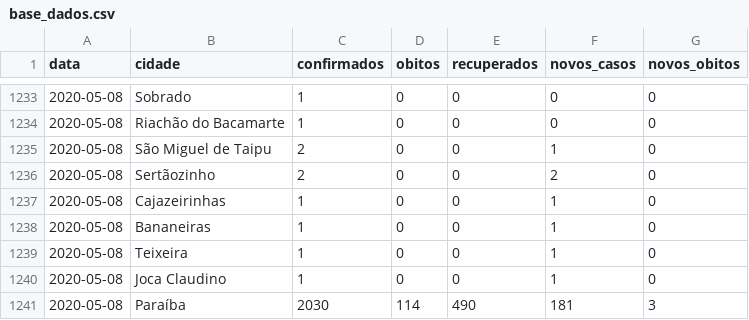
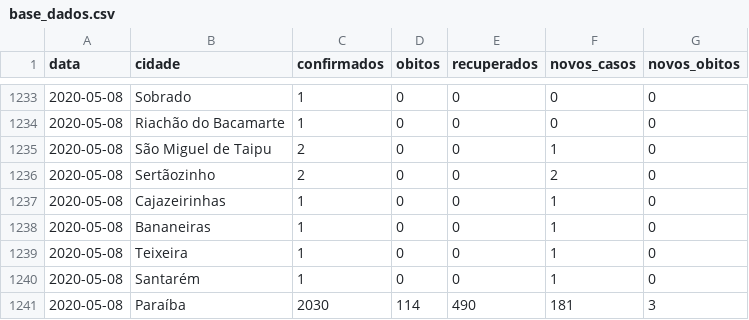
Before and after one commit to FlavioMacaubas/covid_19_paraiba, a CSV file: base_dados.csv, drawn as a sheet; only a part is shown, gaps mark what is left out.

Commit message:
Atualização 08/05

```diff
--- a/base_dados.csv
+++ b/base_dados.csv
@@ -1239,3 +1239,3 @@ data,cidade,confirmados,obitos,recuperados,novos_casos,novos_obitos
 2020-05-08,Teixeira,1,0,0,1,0
-2020-05-08,Joca Claudino,1,0,0,1,0
+2020-05-08,Santarém,1,0,0,1,0
 2020-05-08,Paraíba,2030,114,490,181,3
```
